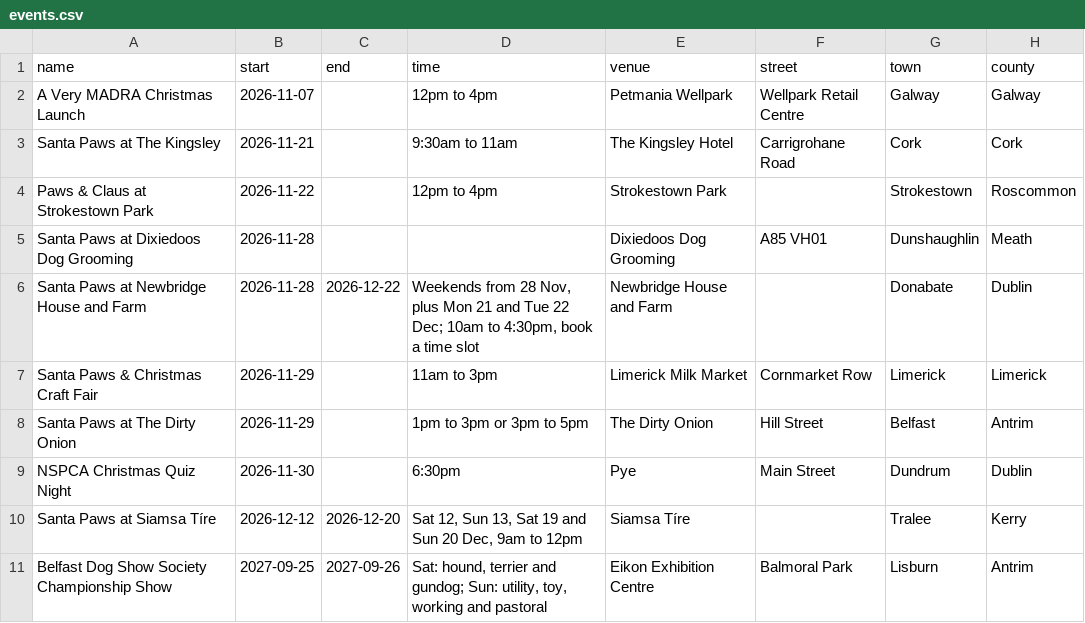
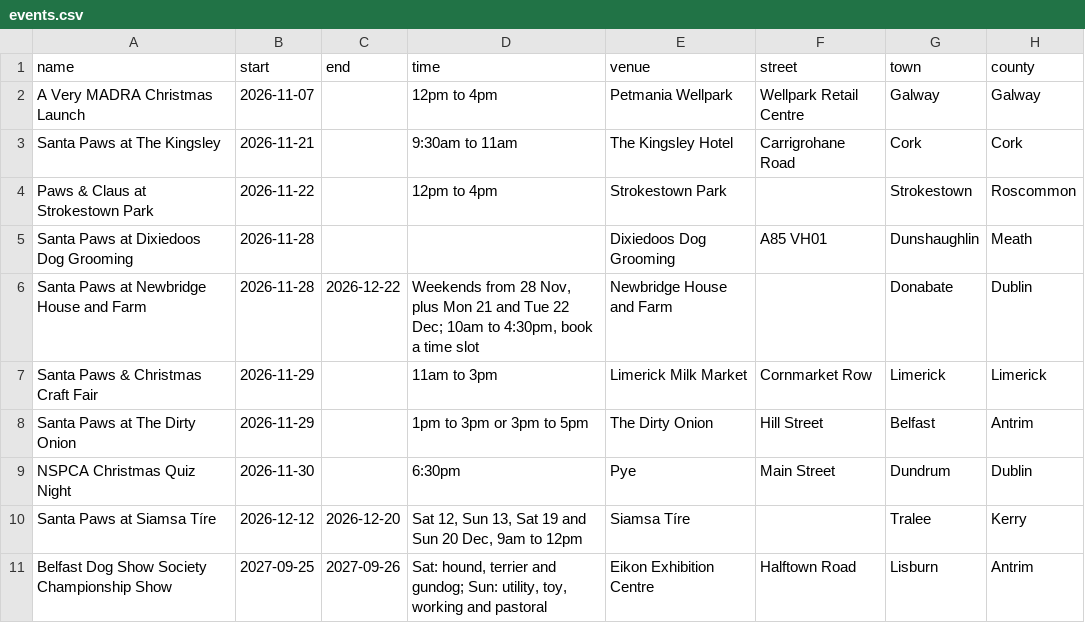
Before and after one commit to BlackLabs1/Dog-Friendly-Ireland, a CSV file: data/events.csv, drawn as a sheet; only a part is shown; the diff names each change by its address in the sheet, - before the commit and + after, or states it on an @@ line.

```diff
--- a/data/events.csv
+++ b/data/events.csv
-F11 (street): Balmoral Park
+F11 (street): Halftown Road
```
Also changed, not shown: data/web-places.csv.
